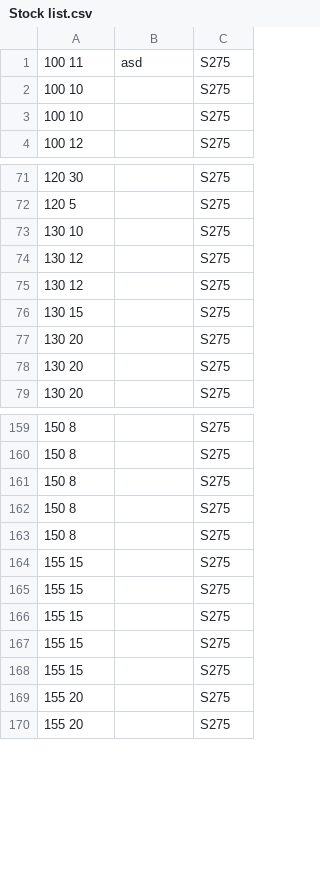
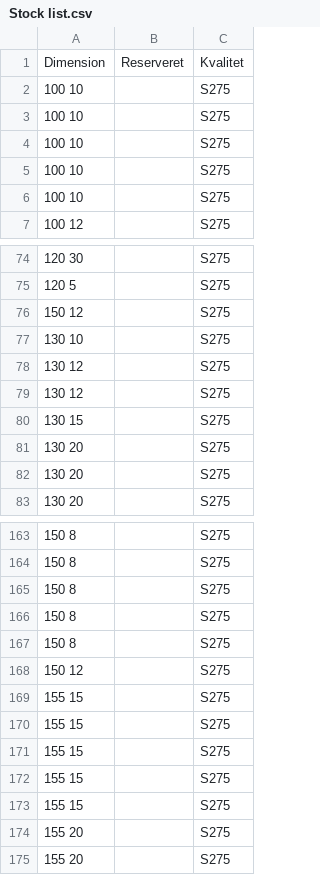
Before and after one commit to Domen988/phase-to-user-phase, a CSV file: Stock list.csv, drawn as a sheet; only a part is shown, gaps mark what is left out; removed rows and columns are numbered as before the commit, all else as after; the diff names each change by its address in the sheet, - before the commit and + after, or states it on an @@ line.

```diff
--- a/Stock list.csv
+++ b/Stock list.csv
-row 1: 100 11 | asd | S275
+row 1: Dimension | Reserveret | Kvalitet
+row 2: 100 10 |  | S275
+row 3: 100 10 |  | S275
+row 4: 100 10 |  | S275
+row 76: 150 12 |  | S275
+row 168: 150 12 |  | S275
```
Also changed, not shown: 7 other files.
